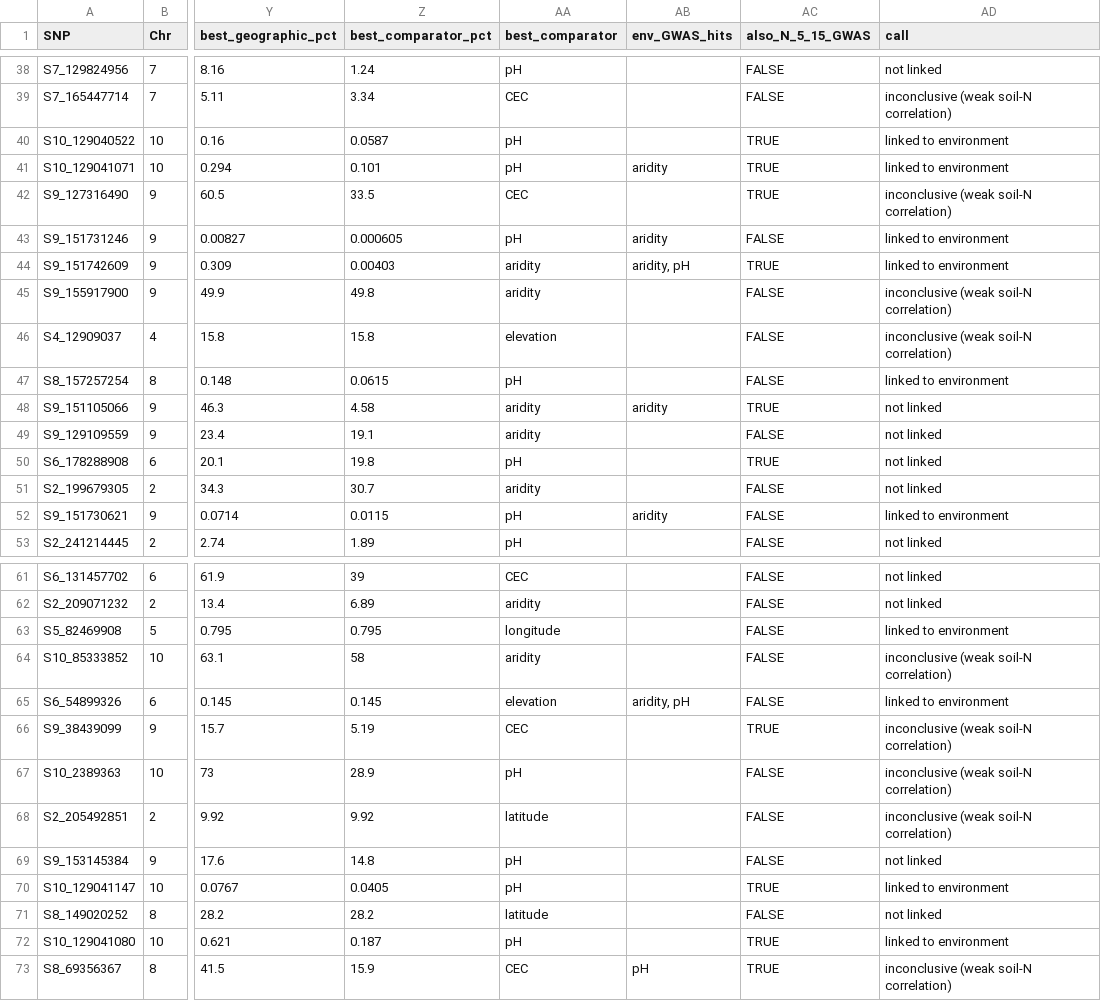
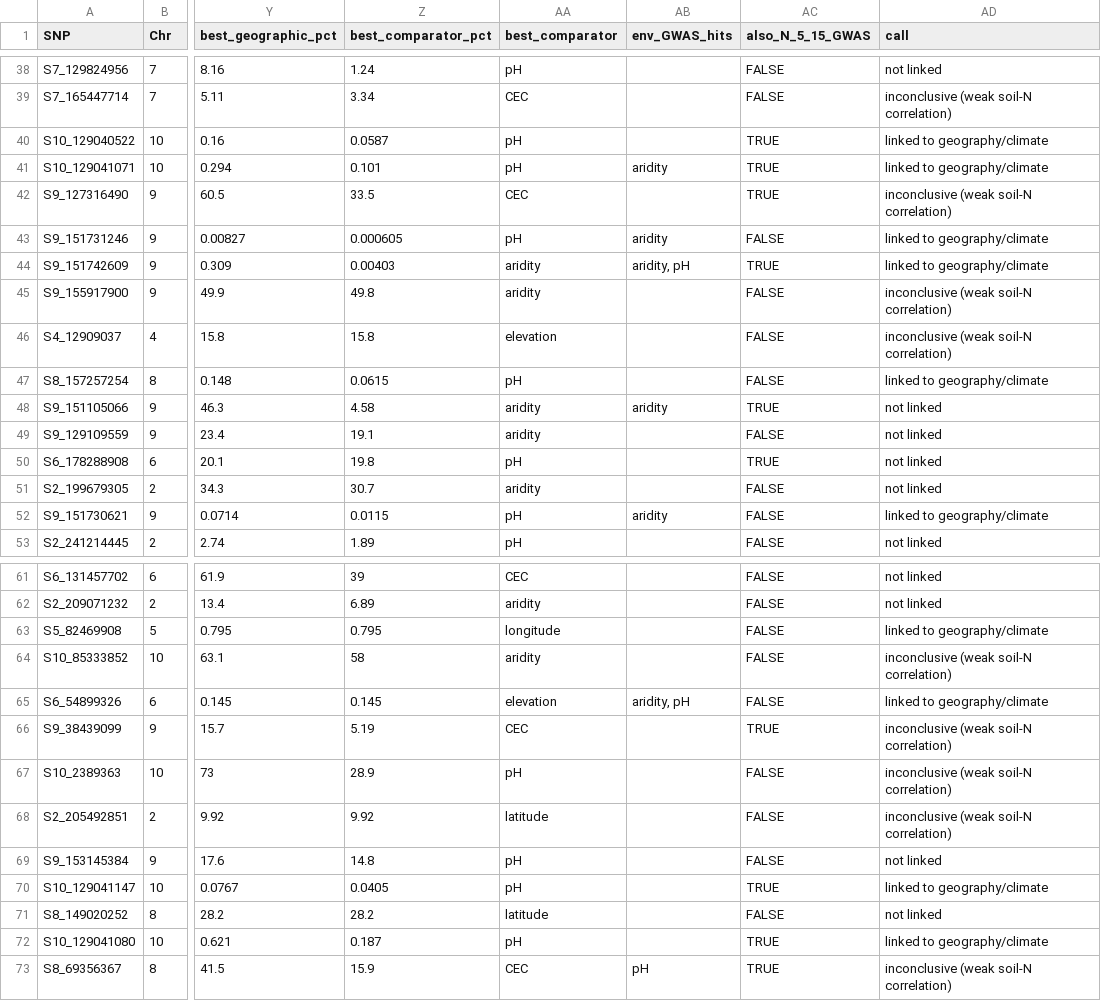
Before and after one commit to nirwan1265/Grain_N_remobilization, a CSV file: final/supp_tables/SuppTable_S12_soilN_geno_env_correlation.csv, drawn as a sheet; only a part is shown, gaps mark what is left out; the diff covers the shown part only; the diff names each change by its address in the sheet, - before the commit and + after, or states it on an @@ line.

```diff
--- a/final/supp_tables/SuppTable_S12_soilN_geno_env_correlation.csv
+++ b/final/supp_tables/SuppTable_S12_soilN_geno_env_correlation.csv
-AD40:AD41 (call): linked to environment
+AD40:AD41 (call): linked to geography/climate
-AD43:AD44 (call): linked to environment
+AD43:AD44 (call): linked to geography/climate
-AD47 (call): linked to environment
+AD47 (call): linked to geography/climate
-AD52 (call): linked to environment
+AD52 (call): linked to geography/climate
-AD63 (call): linked to environment
+AD63 (call): linked to geography/climate
-AD65 (call): linked to environment
+AD65 (call): linked to geography/climate
-AD70 (call): linked to environment
+AD70 (call): linked to geography/climate
-AD72 (call): linked to environment
+AD72 (call): linked to geography/climate
```
Also changed, not shown: 28 edited cells elsewhere in this file, 6 other files.
